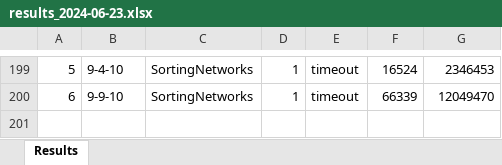
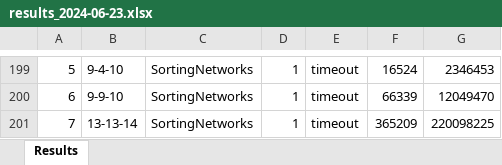
Before and after one commit to kieuvantuyen01/SGP_PB, an Excel workbook: out/results_2024-06-23.xlsx, sheet Results, drawn as a sheet; only a part is shown, gaps mark what is left out; values as stored, in another font and other column widths than the file's, no borders; the diff names each change by its address in the sheet, - before the commit and + after, or states it on an @@ line.

Commit message:
update result file

```diff
--- a/out/results_2024-06-23.xlsx (sheet Results)
+++ b/out/results_2024-06-23.xlsx (sheet Results)
+row 201: 7 | 13-13-14 | SortingNetworks | 1 | timeout | 365209 | 220098225
```
Also changed, not shown: 2 other files.
